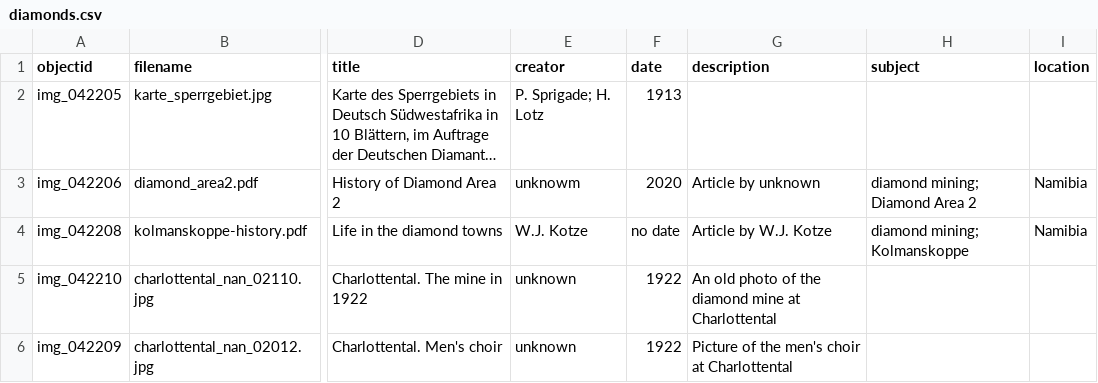
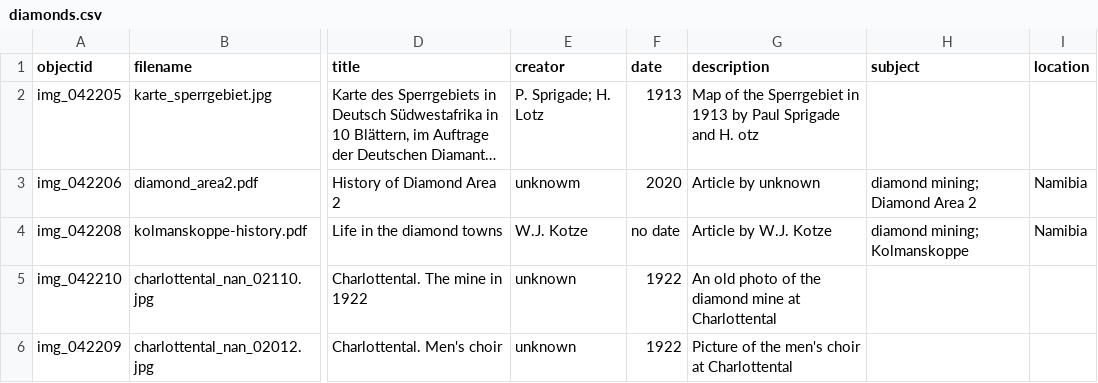
Before and after one commit to etanus11/diamonds, a CSV file: _data/diamonds.csv, drawn as a sheet; only a part is shown, gaps mark what is left out; long unchanged cells end in …; the diff names each change by its address in the sheet, - before the commit and + after, or states it on an @@ line.

Commit message:
Update diamonds.csv

```diff
--- a/_data/diamonds.csv
+++ b/_data/diamonds.csv
-G2 (description): (empty)
+G2 (description): Map of the Sperrgebiet in 1913 by Paul Sprigade and H. otz
```
